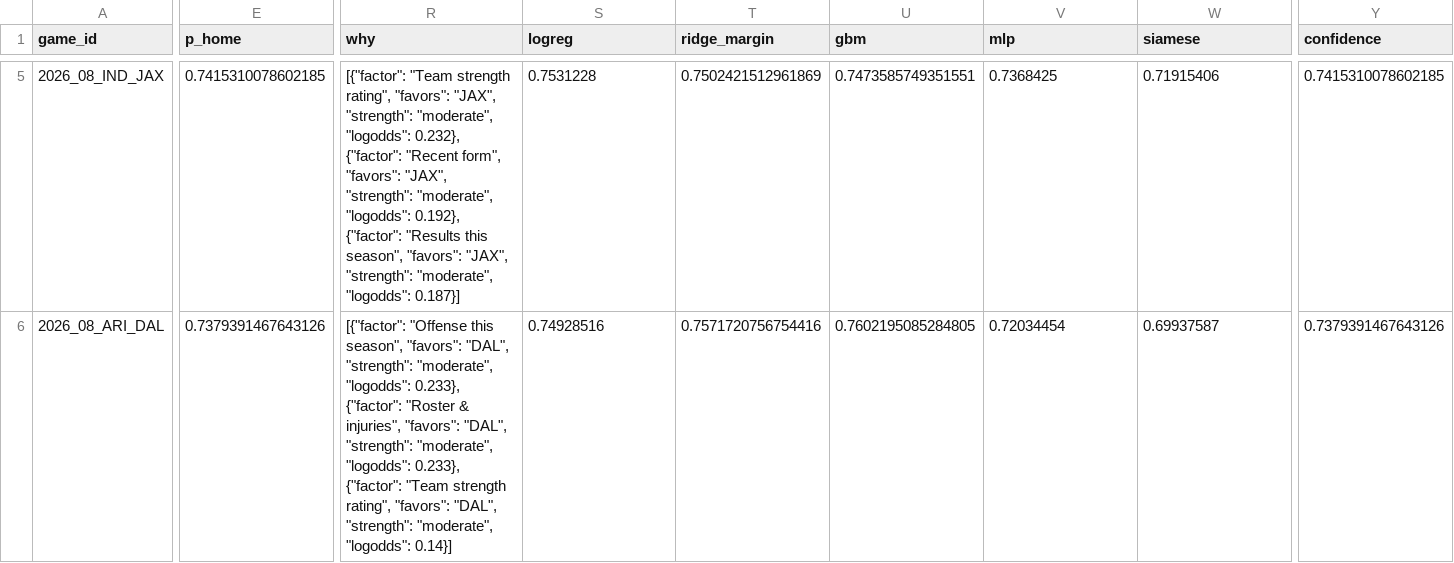
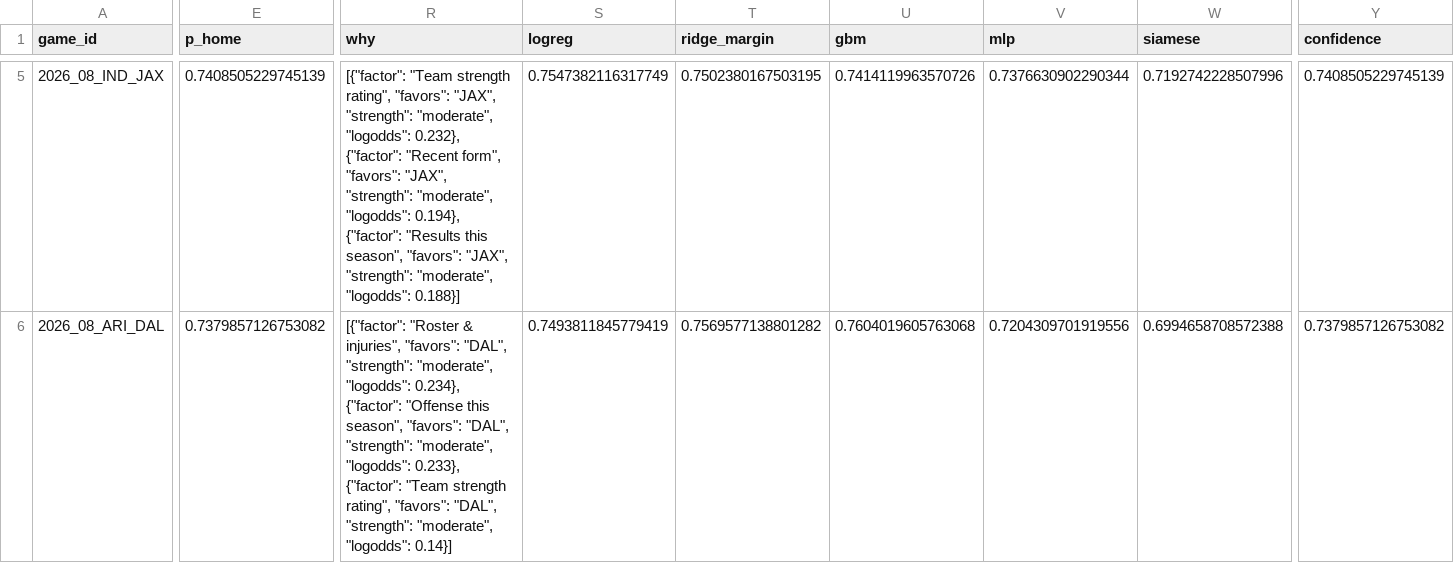
Before and after one commit to KrishKalra19/nfl-predictor, a CSV file: outputs/picks_2026_wk08.csv, drawn as a sheet; only a part is shown, gaps mark what is left out; the diff covers the shown part only; the diff names each change by its address in the sheet, - before the commit and + after, or states it on an @@ line.

```diff
--- a/outputs/picks_2026_wk08.csv
+++ b/outputs/picks_2026_wk08.csv
-E5 (p_home): 0.7415310078602185
+E5 (p_home): 0.7408505229745139
-R5 (why): …"moderate", "logodds": 0.192}, {"factor": "Results this season", "favors": "JAX", "strength": "moderate", "logodds": 0.187}]
+R5 (why): …"moderate", "logodds": 0.194}, {"factor": "Results this season", "favors": "JAX", "strength": "moderate", "logodds": 0.188}]
-S5 (logreg): 0.7531228
+S5 (logreg): 0.7547382116317749
-T5 (ridge_margin): 0.7502421512961869
+T5 (ridge_margin): 0.7502380167503195
-U5 (gbm): 0.7473585749351551
+U5 (gbm): 0.7414119963570726
-V5 (mlp): 0.7368425
+V5 (mlp): 0.7376630902290344
-W5 (siamese): 0.71915406
+W5 (siamese): 0.7192742228507996
-Y5 (confidence): 0.7415310078602185
+Y5 (confidence): 0.7408505229745139
-E6 (p_home): 0.7379391467643126
+E6 (p_home): 0.7379857126753082
-R6 (why): [{"factor": "Offense this season", "favors": "DAL", "strength": "moderate", "logodds": 0.233}, {"factor": "Roster & injuries", "favors": "DAL",…
+R6 (why): [{"factor": "Roster & injuries", "favors": "DAL", "strength": "moderate", "logodds": 0.234}, {"factor": "Offense this season", "favors": "DAL",…
-S6 (logreg): 0.74928516
+S6 (logreg): 0.7493811845779419
-T6 (ridge_margin): 0.7571720756754416
+T6 (ridge_margin): 0.7569577138801282
-U6 (gbm): 0.7602195085284805
+U6 (gbm): 0.7604019605763068
-V6 (mlp): 0.72034454
+V6 (mlp): 0.7204309701919556
-W6 (siamese): 0.69937587
+W6 (siamese): 0.6994658708572388
-Y6 (confidence): 0.7379391467643126
+Y6 (confidence): 0.7379857126753082
```
Also changed, not shown: 1 added row, 1 removed row and 100 edited cells elsewhere in this file, 5 other files.
